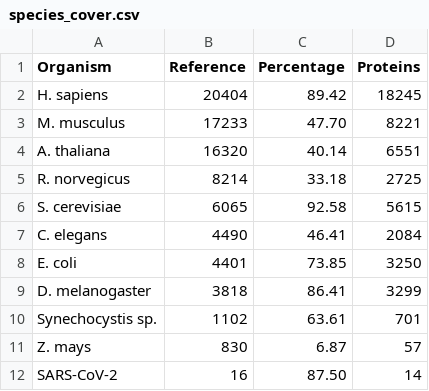
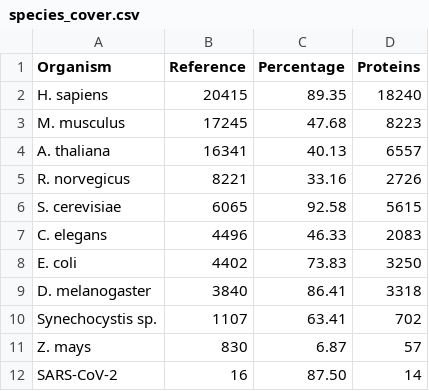
Before and after one commit to intact-portal/intact-portal-statistics, a CSV file: output_data/species_cover.csv, drawn as a sheet.

```diff
--- a/output_data/species_cover.csv
+++ b/output_data/species_cover.csv
@@ -1,11 +1,11 @@
 Organism,Reference,Percentage,Proteins
-H. sapiens,20404,89.42,18245
-M. musculus,17233,47.70,8221
-A. thaliana,16320,40.14,6551
-R. norvegicus,8214,33.18,2725
+H. sapiens,20415,89.35,18240
+M. musculus,17245,47.68,8223
+A. thaliana,16341,40.13,6557
+R. norvegicus,8221,33.16,2726
 S. cerevisiae,6065,92.58,5615
-C. elegans,4490,46.41,2084
-E. coli,4401,73.85,3250
-D. melanogaster,3818,86.41,3299
-Synechocystis sp.,1102,63.61,701
+C. elegans,4496,46.33,2083
+E. coli,4402,73.83,3250
+D. melanogaster,3840,86.41,3318
+Synechocystis sp.,1107,63.41,702
 Z. mays,830,6.87,57
```
Also changed, not shown: 1 other file.
